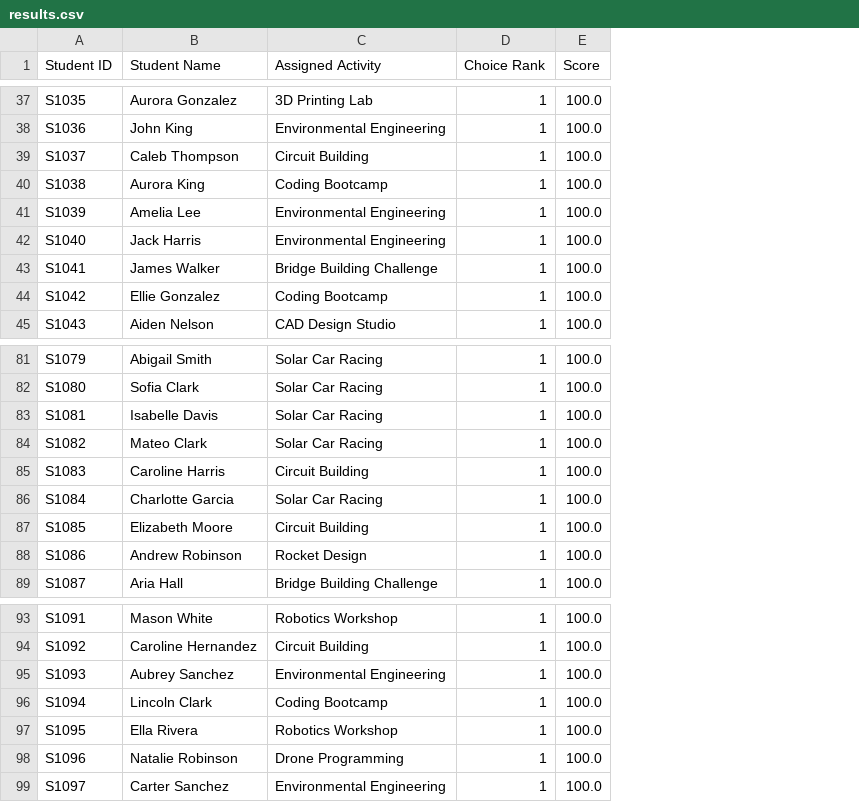
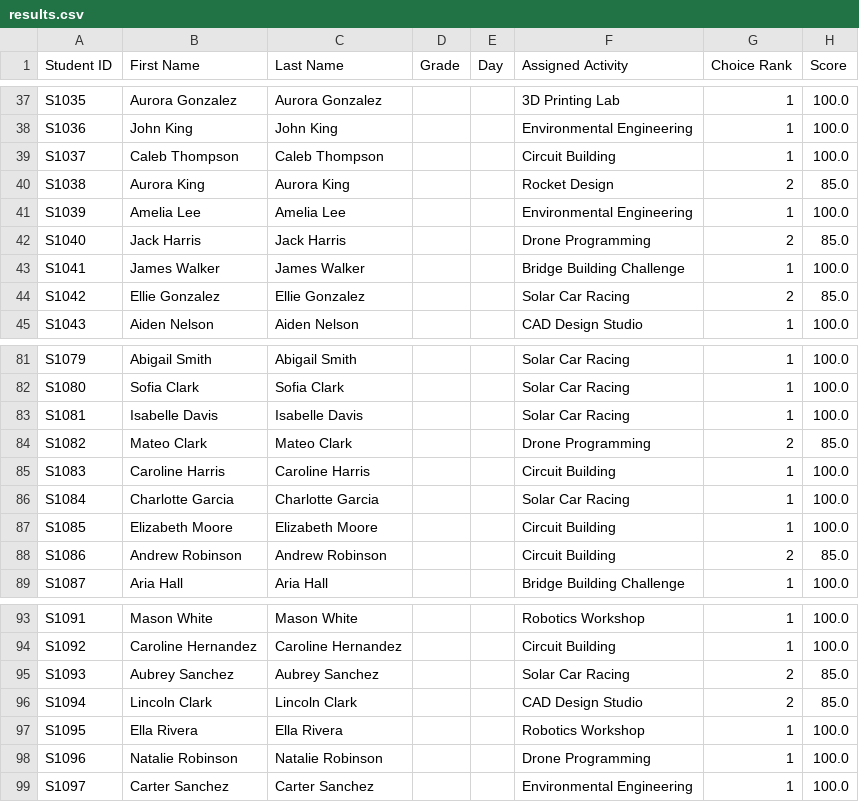
Before and after one commit to paderevski/scheduler, a CSV file: output/results.csv, drawn as a sheet; only a part is shown, gaps mark what is left out; addresses are those after the commit; the diff covers the shown part only; the diff names each change by its address in the sheet, - before the commit and + after, or states it on an @@ line.

Commit message:
Enhanced CSV processing with flexible column mapping
Major improvements to data import and handling:

1. Updated Data Structure
   - Split studentName into separate firstName and lastName fields
   - Added optional grade and day (A or B) fields to StudentPreferenceRow
   - Added fullName() helper method to combine first and last names

2. Column Mapping Dialog
   - Created new ColumnMapDialog for flexible CSV import
   - Allows users to map any CSV columns to required fields:
     * Student ID (required)
     * First Name (required)
     * Last Name (required)
     * Choice 1, 2, 3 (required)
   - Optional field mapping for grade and day
   - Auto-detection of common column header names
   - Validation to ensure all required fields are mapped

3. Updated Data Model
   - Modified PreferenceModel to handle 8 columns: ID, First Name, Last Name,
     Grade, Day, Choice 1-3
   - Updated all display and editing logic for new structure

4. Solver Integration
   - Updated StudentAssignment structure to include all new fields
   - Modified both OR-Tools and greedy solvers to populate additional fields
   - Updated warning messages to use fullName() helper

5. Export Functions
   - Updated CSV/XLSX exports to include all 8 columns
   - Modified roster text files to use combined first/last names
   - Results table now displays all fields including grade and day

6. Build System
   - Added ColumnMapDialog.cpp and ColumnMapDialog.hpp to CMakeLists.txt

The system now provides flexibility in importing CSV files with any column
arrangement, and maintains all student metadata throughout the workflow for
potential filtering and sorting operations.

```diff
--- a/output/results.csv
+++ b/output/results.csv
+column C (Last Name), rows 37-45: Aurora Gonzalez | John King | Caleb Thompson | Aurora King | Amelia Lee | Jack Harris | James Walker | Ellie Gonzalez | Aiden Nelson; rows 81-89: Abigail Smith | Sofia Clark | Isabelle Davis | Mateo Clark | Caroline Harris | Charlotte Garcia | Elizabeth Moore | Andrew Robinson | Aria Hall; rows 93-99: Mason White | Caroline Hernandez | Aubrey Sanchez | Lincoln Clark | Ella Rivera | Natalie Robinson | Carter Sanchez
+column D (Grade), empty
+column E (Day), empty
-B1: Student Name
+B1: First Name
-F40 (Assigned Activity): Coding Bootcamp
+F40 (Assigned Activity): Rocket Design
-G40 (Choice Rank): 1
+G40 (Choice Rank): 2
-H40 (Score): 100.0
+H40 (Score): 85.0
-F42 (Assigned Activity): Environmental Engineering
+F42 (Assigned Activity): Drone Programming
-G42 (Choice Rank): 1
+G42 (Choice Rank): 2
-H42 (Score): 100.0
+H42 (Score): 85.0
-F44 (Assigned Activity): Coding Bootcamp
+F44 (Assigned Activity): Solar Car Racing
-G44 (Choice Rank): 1
+G44 (Choice Rank): 2
-H44 (Score): 100.0
+H44 (Score): 85.0
-F84 (Assigned Activity): Solar Car Racing
+F84 (Assigned Activity): Drone Programming
-G84 (Choice Rank): 1
+G84 (Choice Rank): 2
-H84 (Score): 100.0
+H84 (Score): 85.0
-F88 (Assigned Activity): Rocket Design
+F88 (Assigned Activity): Circuit Building
-G88 (Choice Rank): 1
+G88 (Choice Rank): 2
-H88 (Score): 100.0
+H88 (Score): 85.0
-F95 (Assigned Activity): Environmental Engineering
+F95 (Assigned Activity): Solar Car Racing
-G95:G96 (Choice Rank): 1
+G95:G96 (Choice Rank): 2
-H95:H96 (Score): 100.0
+H95:H96 (Score): 85.0
-F96 (Assigned Activity): Coding Bootcamp
+F96 (Assigned Activity): CAD Design Studio
```
Also changed, not shown: 66 edited cells elsewhere in this file, 18 other files.
